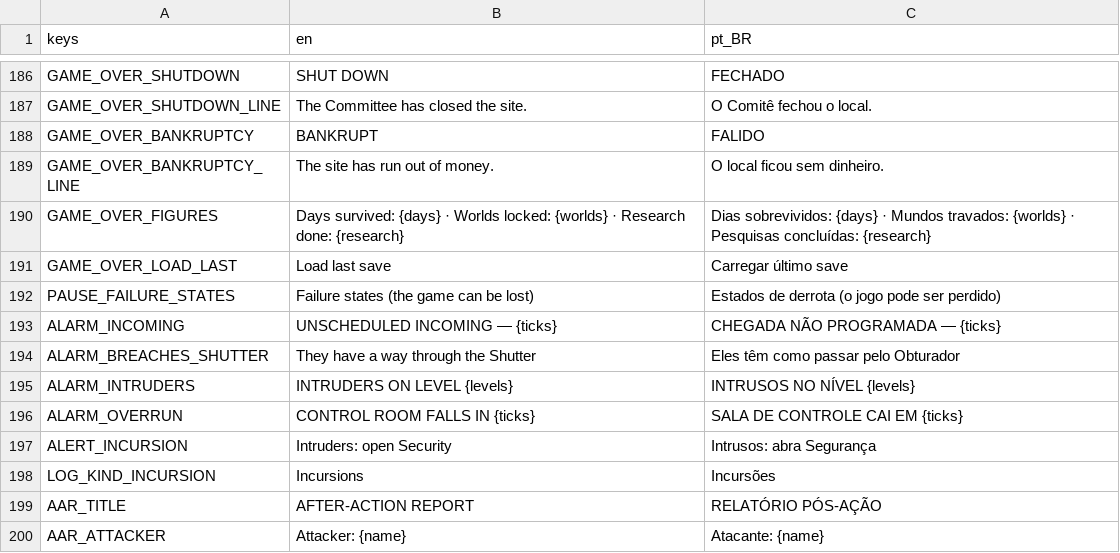
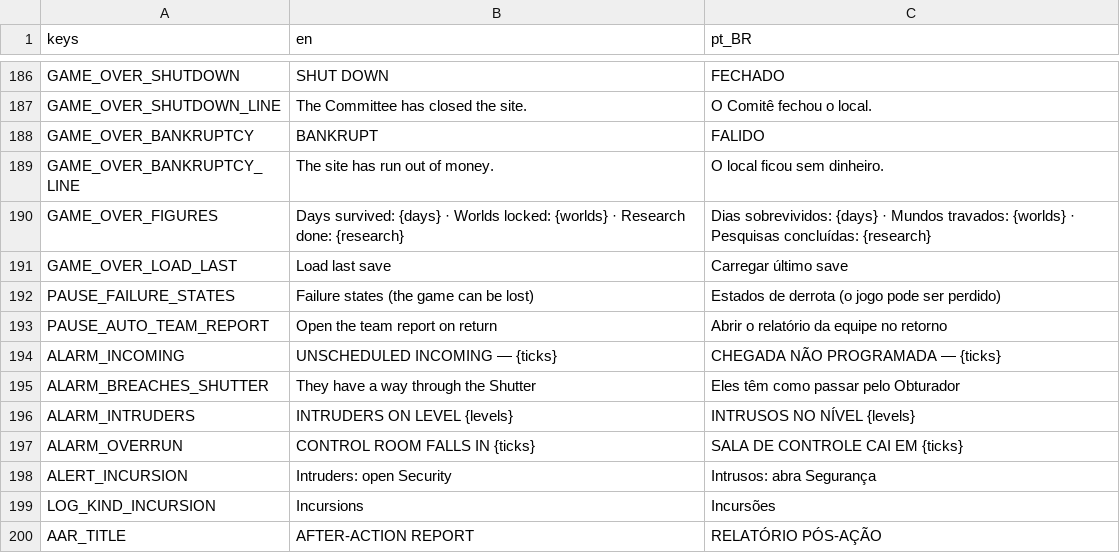
Before and after one commit to lmarcarini/StarPortal, a CSV file: localization/core.csv, drawn as a sheet; only a part is shown, gaps mark what is left out; the shorter side is filled out with more unchanged rows.

```diff
--- a/localization/core.csv
+++ b/localization/core.csv
@@ -192,2 +192,3 @@ GAME_OVER_LOAD_LAST,Load last save,Carregar último save
 PAUSE_FAILURE_STATES,Failure states (the game can be lost),Estados de derrota (o jogo pode ser perdido)
+PAUSE_AUTO_TEAM_REPORT,Open the team report on return,Abrir o relatório da equipe no retorno
 ALARM_INCOMING,UNSCHEDULED INCOMING — {ticks},CHEGADA NÃO PROGRAMADA — {ticks}
```
Also changed, not shown: localization/conversations.csv, localization/station.csv, 37 other files.
